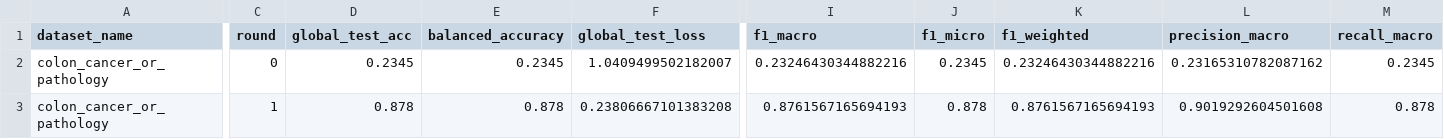
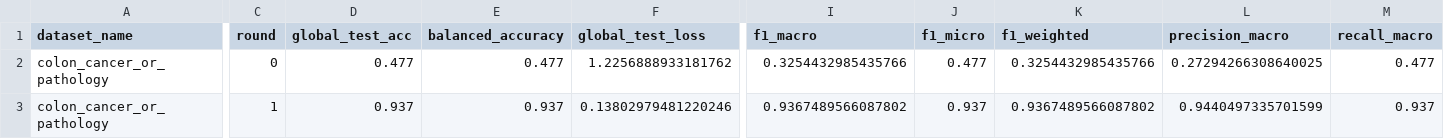
Before and after one commit to PulockDas/medical_fl_pidl, a CSV file: results/colon_cancer_or_pathology/5_clients/fl_rounds.csv, drawn as a sheet; only a part is shown, gaps mark what is left out; the diff covers the shown part only; the diff names each change by its address in the sheet, - before the commit and + after, or states it on an @@ line.

Commit message:
new results are generated for notebook 1

```diff
--- a/results/colon_cancer_or_pathology/5_clients/fl_rounds.csv
+++ b/results/colon_cancer_or_pathology/5_clients/fl_rounds.csv
-D2 (global_test_acc): 0.2345
+D2 (global_test_acc): 0.477
-E2 (balanced_accuracy): 0.2345
+E2 (balanced_accuracy): 0.477
-F2 (global_test_loss): 1.0409499502182007
+F2 (global_test_loss): 1.2256888933181762
-I2 (f1_macro): 0.23246430344882216
+I2 (f1_macro): 0.3254432985435766
-J2 (f1_micro): 0.2345
+J2 (f1_micro): 0.477
-K2 (f1_weighted): 0.23246430344882216
+K2 (f1_weighted): 0.3254432985435766
-L2 (precision_macro): 0.23165310782087162
+L2 (precision_macro): 0.27294266308640025
-M2 (recall_macro): 0.2345
+M2 (recall_macro): 0.477
-D3 (global_test_acc): 0.878
+D3 (global_test_acc): 0.937
-E3 (balanced_accuracy): 0.878
+E3 (balanced_accuracy): 0.937
-F3 (global_test_loss): 0.23806667101383208
+F3 (global_test_loss): 0.13802979481220246
-I3 (f1_macro): 0.8761567165694193
+I3 (f1_macro): 0.9367489566087802
-J3 (f1_micro): 0.878
+J3 (f1_micro): 0.937
-K3 (f1_weighted): 0.8761567165694193
+K3 (f1_weighted): 0.9367489566087802
-L3 (precision_macro): 0.9019292604501608
+L3 (precision_macro): 0.9440497335701599
-M3 (recall_macro): 0.878
+M3 (recall_macro): 0.937
```
Also changed, not shown: 74 edited cells elsewhere in this file, results/brain_tumor_mri/3_clients/fl_rounds.csv, results/brain_tumor_mri/4_clients/per_class_metrics.csv, 27 other files.
